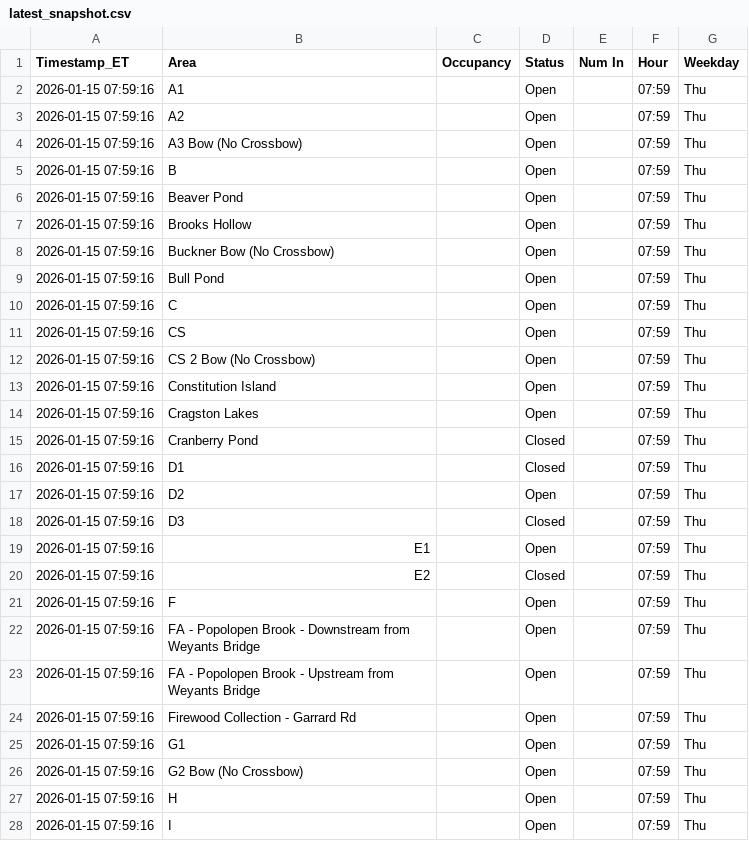
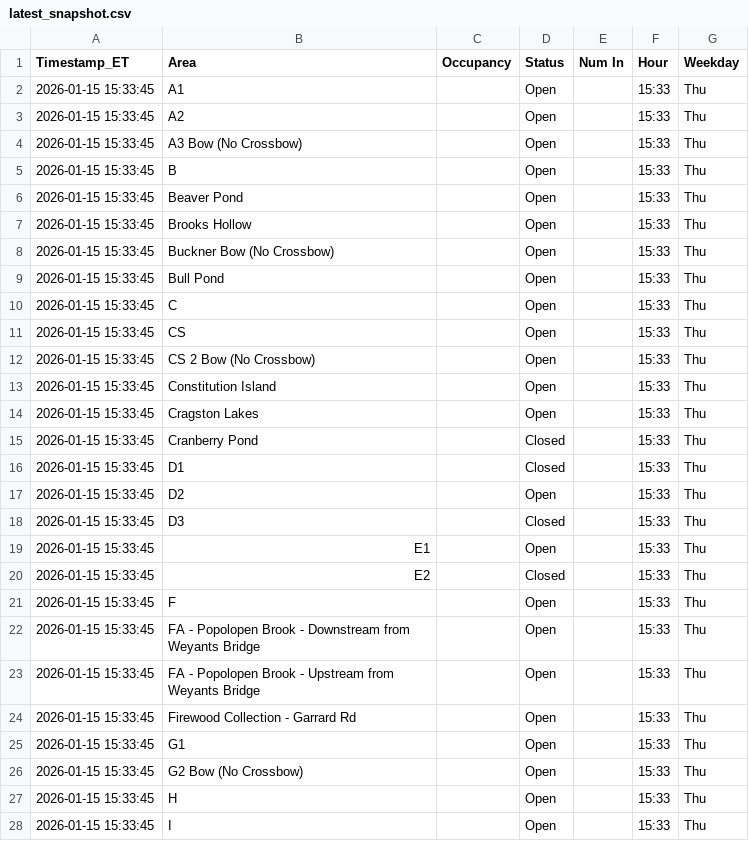
Before and after one commit to devoncal77/isportsman-occupancy-agent, a CSV file: latest_snapshot.csv, drawn as a sheet; only a part is shown; the diff covers the shown part only.

```diff
--- a/latest_snapshot.csv
+++ b/latest_snapshot.csv
@@ -1,28 +1,28 @@
 Timestamp_ET,Area,Occupancy,Status,Num In,Hour,Weekday
-2026-01-15 07:59:16,A1,,Open,,07:59,Thu
-2026-01-15 07:59:16,A2,,Open,,07:59,Thu
-2026-01-15 07:59:16,A3 Bow (No Crossbow),,Open,,07:59,Thu
-2026-01-15 07:59:16,B,,Open,,07:59,Thu
-2026-01-15 07:59:16,Beaver Pond,,Open,,07:59,Thu
-2026-01-15 07:59:16,Brooks Hollow,,Open,,07:59,Thu
-2026-01-15 07:59:16,Buckner Bow (No Crossbow),,Open,,07:59,Thu
-2026-01-15 07:59:16,Bull Pond,,Open,,07:59,Thu
-2026-01-15 07:59:16,C,,Open,,07:59,Thu
-2026-01-15 07:59:16,CS,,Open,,07:59,Thu
-2026-01-15 07:59:16,CS 2 Bow (No Crossbow),,Open,,07:59,Thu
-2026-01-15 07:59:16,Constitution Island,,Open,,07:59,Thu
-2026-01-15 07:59:16,Cragston Lakes,,Open,,07:59,Thu
-2026-01-15 07:59:16,Cranberry Pond,,Closed,,07:59,Thu
-2026-01-15 07:59:16,D1,,Closed,,07:59,Thu
-2026-01-15 07:59:16,D2,,Open,,07:59,Thu
-2026-01-15 07:59:16,D3,,Closed,,07:59,Thu
-2026-01-15 07:59:16,E1,,Open,,07:59,Thu
-2026-01-15 07:59:16,E2,,Closed,,07:59,Thu
-2026-01-15 07:59:16,F,,Open,,07:59,Thu
-2026-01-15 07:59:16,FA - Popolopen Brook - Downstream from Weyants Bridge,,Open,,07:59,Thu
-2026-01-15 07:59:16,FA - Popolopen Brook - Upstream from Weyants Bridge,,Open,,07:59,Thu
-2026-01-15 07:59:16,Firewood Collection - Garrard Rd,,Open,,07:59,Thu
-2026-01-15 07:59:16,G1,,Open,,07:59,Thu
-2026-01-15 07:59:16,G2 Bow (No Crossbow),,Open,,07:59,Thu
-2026-01-15 07:59:16,H,,Open,,07:59,Thu
-2026-01-15 07:59:16,I,,Open,,07:59,Thu
+2026-01-15 15:33:45,A1,,Open,,15:33,Thu
+2026-01-15 15:33:45,A2,,Open,,15:33,Thu
+2026-01-15 15:33:45,A3 Bow (No Crossbow),,Open,,15:33,Thu
+2026-01-15 15:33:45,B,,Open,,15:33,Thu
+2026-01-15 15:33:45,Beaver Pond,,Open,,15:33,Thu
+2026-01-15 15:33:45,Brooks Hollow,,Open,,15:33,Thu
+2026-01-15 15:33:45,Buckner Bow (No Crossbow),,Open,,15:33,Thu
+2026-01-15 15:33:45,Bull Pond,,Open,,15:33,Thu
+2026-01-15 15:33:45,C,,Open,,15:33,Thu
+2026-01-15 15:33:45,CS,,Open,,15:33,Thu
+2026-01-15 15:33:45,CS 2 Bow (No Crossbow),,Open,,15:33,Thu
+2026-01-15 15:33:45,Constitution Island,,Open,,15:33,Thu
+2026-01-15 15:33:45,Cragston Lakes,,Open,,15:33,Thu
+2026-01-15 15:33:45,Cranberry Pond,,Closed,,15:33,Thu
+2026-01-15 15:33:45,D1,,Closed,,15:33,Thu
+2026-01-15 15:33:45,D2,,Open,,15:33,Thu
+2026-01-15 15:33:45,D3,,Closed,,15:33,Thu
+2026-01-15 15:33:45,E1,,Open,,15:33,Thu
+2026-01-15 15:33:45,E2,,Closed,,15:33,Thu
+2026-01-15 15:33:45,F,,Open,,15:33,Thu
+2026-01-15 15:33:45,FA - Popolopen Brook - Downstream from Weyants Bridge,,Open,,15:33,Thu
+2026-01-15 15:33:45,FA - Popolopen Brook - Upstream from Weyants Bridge,,Open,,15:33,Thu
+2026-01-15 15:33:45,Firewood Collection - Garrard Rd,,Open,,15:33,Thu
+2026-01-15 15:33:45,G1,,Open,,15:33,Thu
+2026-01-15 15:33:45,G2 Bow (No Crossbow),,Open,,15:33,Thu
+2026-01-15 15:33:45,H,,Open,,15:33,Thu
+2026-01-15 15:33:45,I,,Open,,15:33,Thu
```
Also changed, not shown: 76 edited cells elsewhere in this file, 1 other file.
